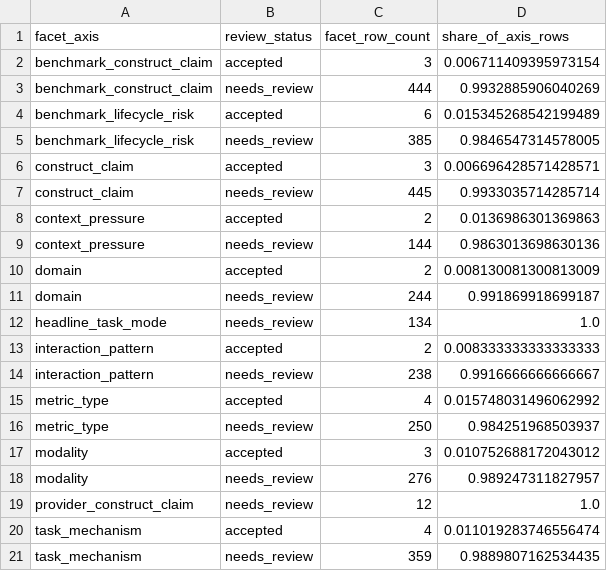
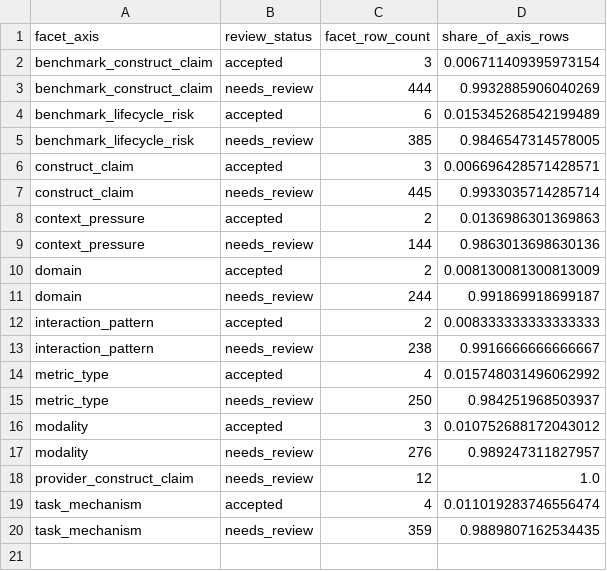
Before and after one commit to isingmodel/evolution_of_benchmarks_in_frontier_models, a CSV file: analysis/provider_strategy_long_context/facet_review_status_summary.csv, drawn as a sheet; the diff names each change by its address in the sheet, - before the commit and + after, or states it on an @@ line.

Commit message:
Address facet projection review feedback

```diff
--- a/analysis/provider_strategy_long_context/facet_review_status_summary.csv
+++ b/analysis/provider_strategy_long_context/facet_review_status_summary.csv
-row 12: headline_task_mode | needs_review | 134 | 1.0
```
Also changed, not shown: analysis/ideation_methodology_visuals/review_leverage_benchmarks.csv, analysis/ideation_methodology_visuals/summary_stats.csv, 21 other files.
